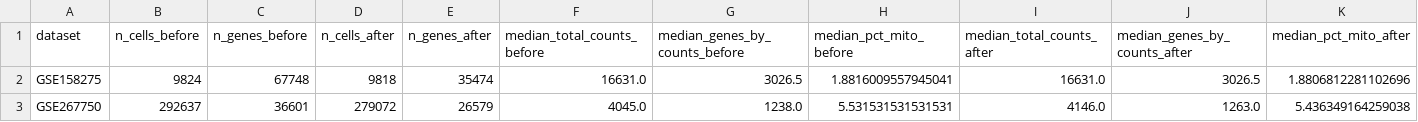
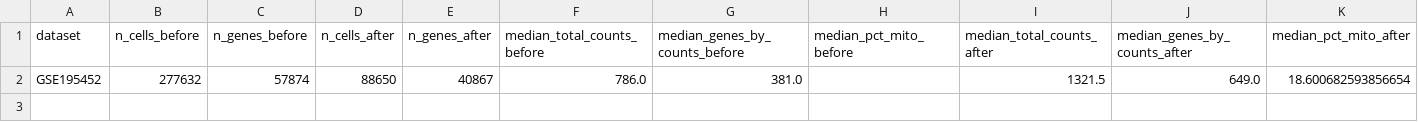
Before and after one commit to glenritschel/ebv-immune-scarring, a TSV file: results/tables/qc_summary.tsv, drawn as a sheet; only a part is shown; removed rows and columns are numbered as before the commit, all else as after; rows hold the shown columns only; the diff names each change by its address in the sheet, - before the commit and + after, or states it on an @@ line.

```diff
--- a/results/tables/qc_summary.tsv
+++ b/results/tables/qc_summary.tsv
-row 2: GSE158275 | 9824 | 67748 | 9818 | 35474 | 16631.0 | 3026.5 | 1.8816009557945041 | 16631.0 | 3026.5 | 1.8806812281102696
-row 3: GSE267750 | 292637 | 36601 | 279072 | 26579 | 4045.0 | 1238.0 | 5.531531531531531 | 4146.0 | 1263.0 | 5.436349164259038
+row 2: GSE195452 | 277632 | 57874 | 88650 | 40867 | 786.0 | 381.0 |  | 1321.5 | 649.0 | 18.600682593856654
```
Also changed, not shown: 33 other files.
